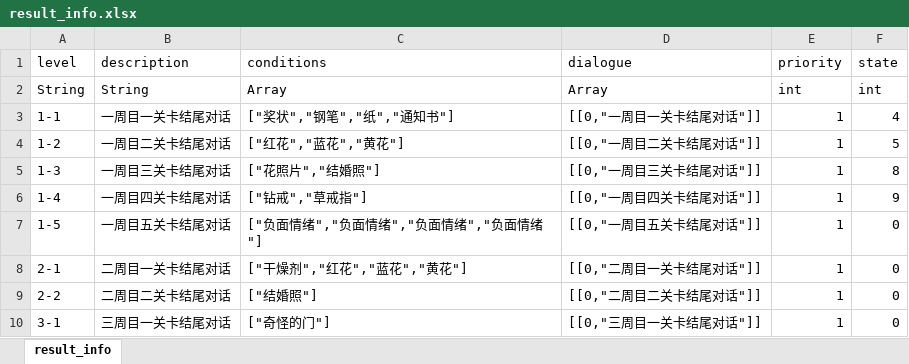
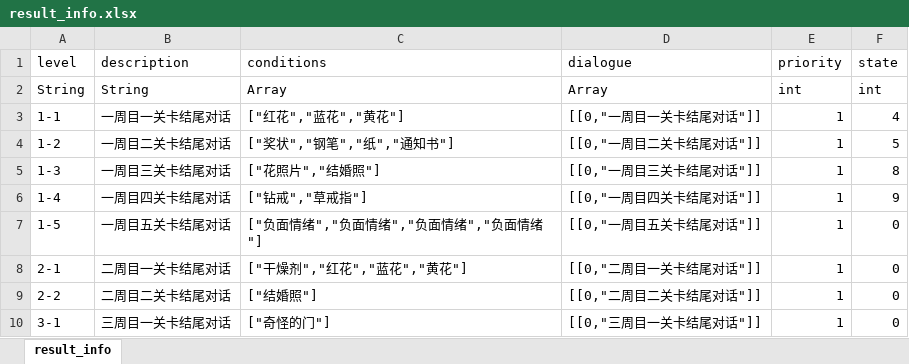
Before and after one commit to vmjcv/sunset, an Excel workbook: game/data/excel/result_info.xlsx, sheet result_info, drawn as a sheet; values as stored, in another font and other column widths than the file's, no borders; the diff names each change by its address in the sheet, - before the commit and + after, or states it on an @@ line.

```diff
--- a/game/data/excel/result_info.xlsx (sheet result_info)
+++ b/game/data/excel/result_info.xlsx (sheet result_info)
-C3 (conditions): ["奖状","钢笔","纸","通知书"]
+C3 (conditions): ["红花","蓝花","黄花"]
-C4 (conditions): ["红花","蓝花","黄花"]
+C4 (conditions): ["奖状","钢笔","纸","通知书"]
```
Also changed, not shown: game/data/excel/plot_info.xlsx, 27 other files.
